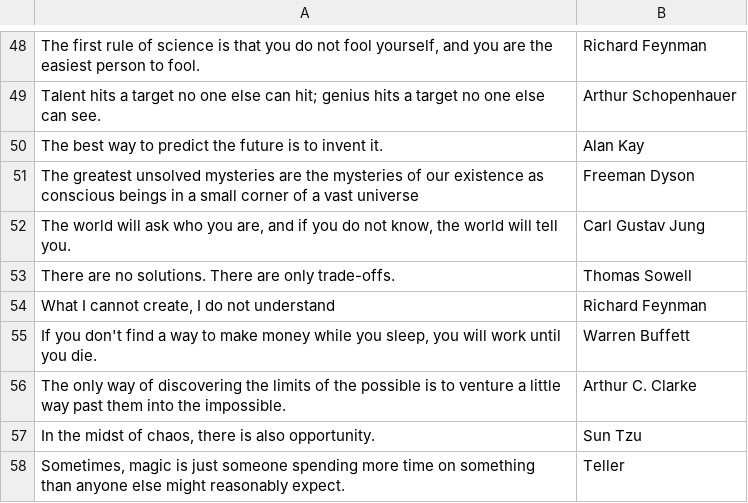
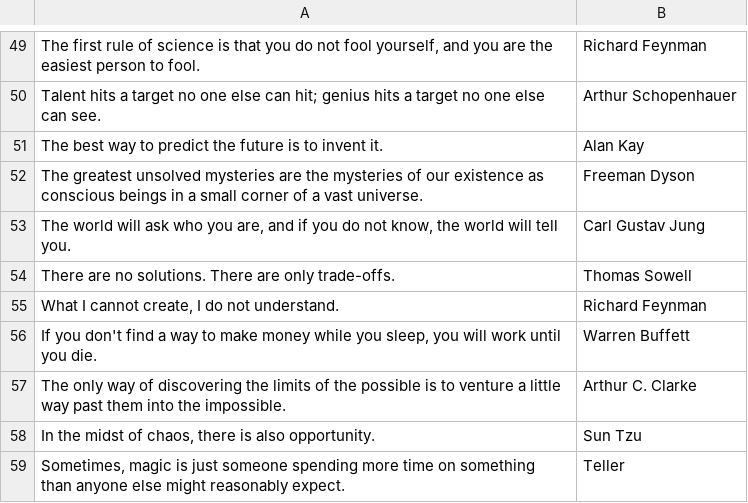
Before and after one commit to program247365/random-quotes, a CSV file: quotes.csv, drawn as a sheet; only a part is shown, gaps mark what is left out; the diff covers the shown part only.

```diff
--- a/quotes.csv
+++ b/quotes.csv
@@ -51 +52 @@ The best way to predict the future is to invent it.,Alan Kay,
-The greatest unsolved mysteries are the mysteries of our existence as conscious beings in a small corner of a vast universe,Freeman Dyson,
+"The greatest unsolved mysteries are the mysteries of our existence as conscious beings in a small corner of a vast universe.",Freeman Dyson
@@ -54 +55 @@ There are no solutions. There are only trade-offs.,Thomas Sowell,
-"What I cannot create, I do not understand",Richard Feynman,
+"What I cannot create, I do not understand.",Richard Feynman
```
Also changed, not shown: 1 added row and 12 edited cells elsewhere in this file.
